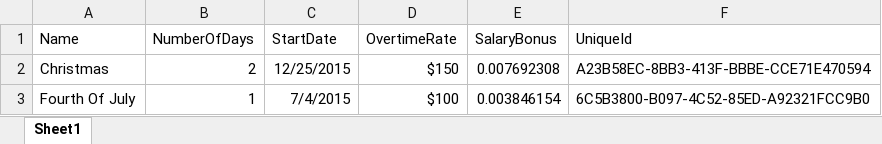
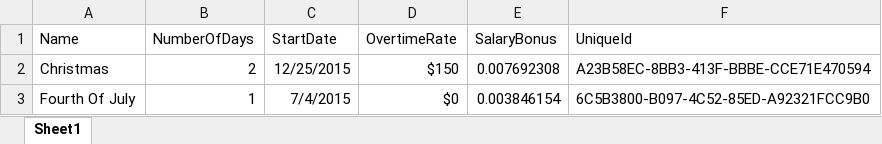
Before and after one commit to lodexinc/ExcelParser, an Excel workbook: DataTypesWorkbook.xlsx, sheet Sheet1, drawn as a sheet; values as stored, in another font and other column widths than the file's, no borders; the diff names each change by its address in the sheet, - before the commit and + after, or states it on an @@ line.

```diff
--- a/DataTypesWorkbook.xlsx (sheet Sheet1)
+++ b/DataTypesWorkbook.xlsx (sheet Sheet1)
-D3 (OvertimeRate): $100
+D3 (OvertimeRate): $0
```
Also changed, not shown: 2 other files.
